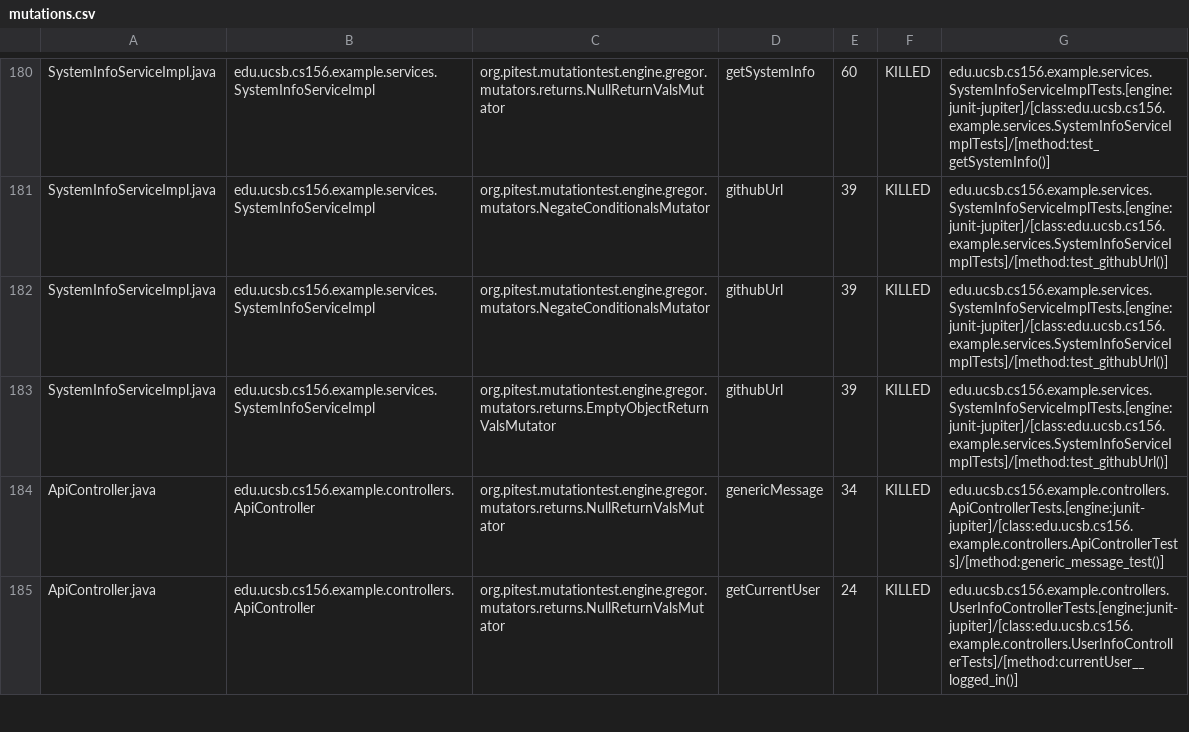
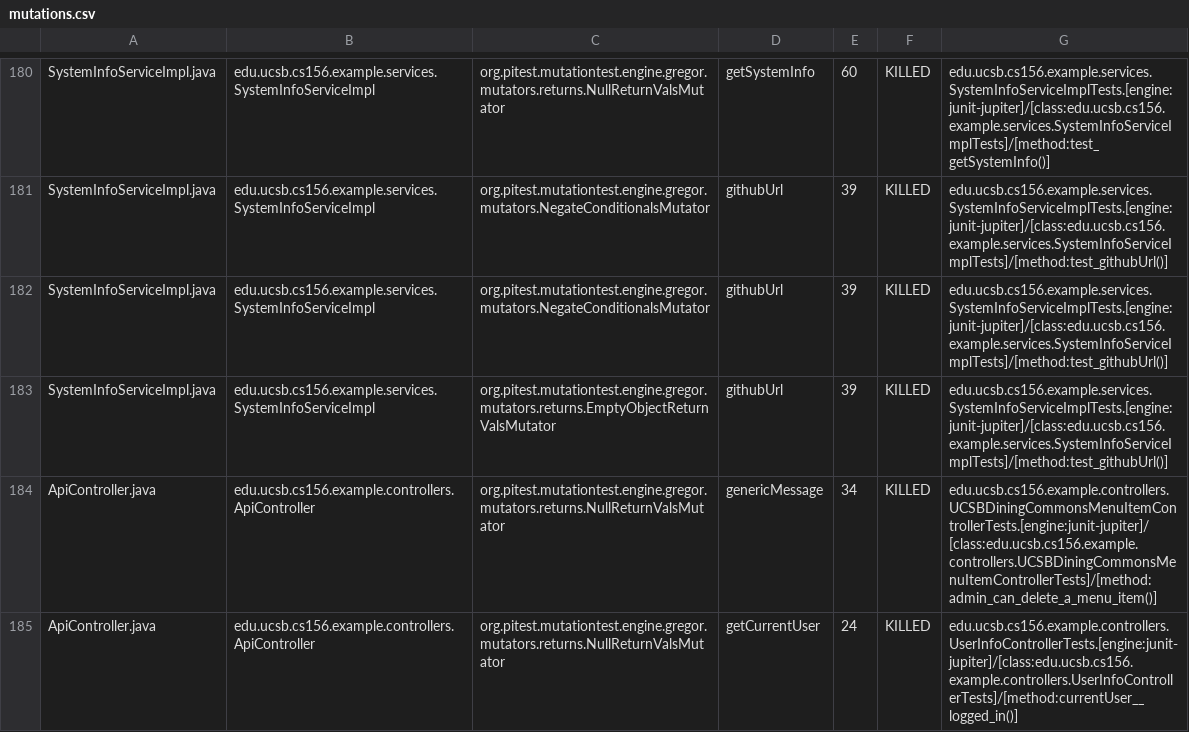
Before and after one commit to ucsb-cs156-f26/team01-f26-14, a CSV file: prs/75/pitest/mutations.csv, drawn as a sheet; only a part is shown, gaps mark what is left out; the diff covers the shown part only.

Commit message:
Deploying to gh-pages from @ ucsb-cs156-f26/team01-f26-14@00864072d59777bb3ab0fe178d5ddd5d2f515877 🚀

```diff
--- a/prs/75/pitest/mutations.csv
+++ b/prs/75/pitest/mutations.csv
@@ -183,3 +183,3 @@ SystemInfoServiceImpl.java,edu.ucsb.cs156.example.services.SystemInfoServiceImpl
 SystemInfoServiceImpl.java,edu.ucsb.cs156.example.services.SystemInfoServiceImpl,org.pitest.mutationtest.engine.gregor.mutators.returns.EmptyObjectReturnValsMutator,githubUrl,39,KILLED,edu.ucsb.cs156.example.services.SystemInfoServiceImplTests.[engine:junit-jupiter]/[class:edu.ucsb.cs156.example.services.SystemInfoServiceImplTests]/[method:test_githubUrl()]
-ApiController.java,edu.ucsb.cs156.example.controllers.ApiController,org.pitest.mutationtest.engine.gregor.mutators.returns.NullReturnValsMutator,genericMessage,34,KILLED,edu.ucsb.cs156.example.controllers.ApiControllerTests.[engine:junit-jupiter]/[class:edu.ucsb.cs156.example.controllers.ApiControllerTests]/[method:generic_message_test()]
+ApiController.java,edu.ucsb.cs156.example.controllers.ApiController,org.pitest.mutationtest.engine.gregor.mutators.returns.NullReturnValsMutator,genericMessage,34,KILLED,edu.ucsb.cs156.example.controllers.UCSBDiningCommonsMenuItemControllerTests.[engine:junit-jupiter]/[class:edu.ucsb.cs156.example.controllers.UCSBDiningCommonsMenuItemControllerTests]/[method:admin_can_delete_a_menu_item()]
 ApiController.java,edu.ucsb.cs156.example.controllers.ApiController,org.pitest.mutationtest.engine.gregor.mutators.returns.NullReturnValsMutator,getCurrentUser,24,KILLED,edu.ucsb.cs156.example.controllers.UserInfoControllerTests.[engine:junit-jupiter]/[class:edu.ucsb.cs156.example.controllers.UserInfoControllerTests]/[method:currentUser__logged_in()]
```
Also changed, not shown: 3 edited cells elsewhere in this file, 23 other files.
